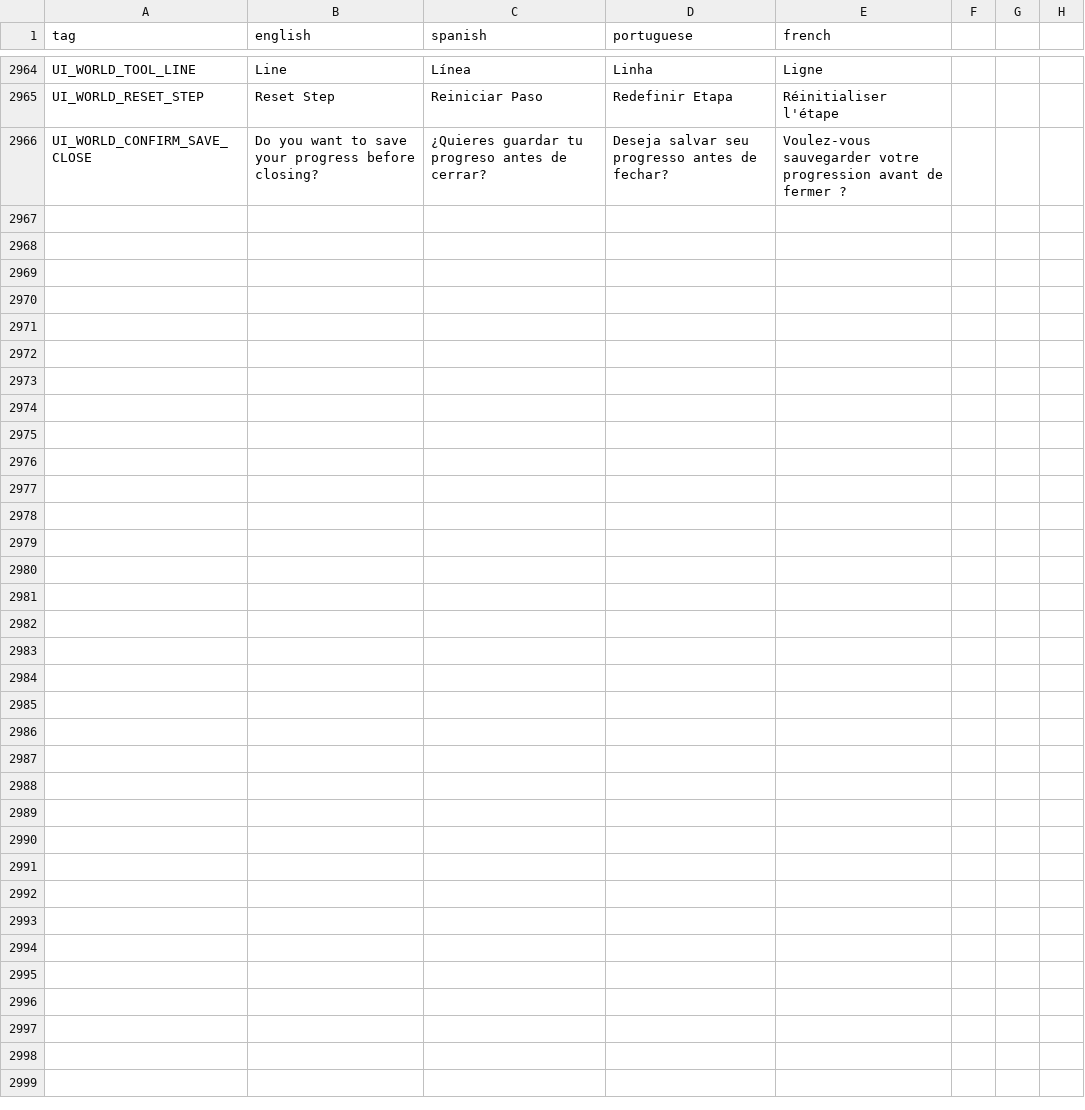
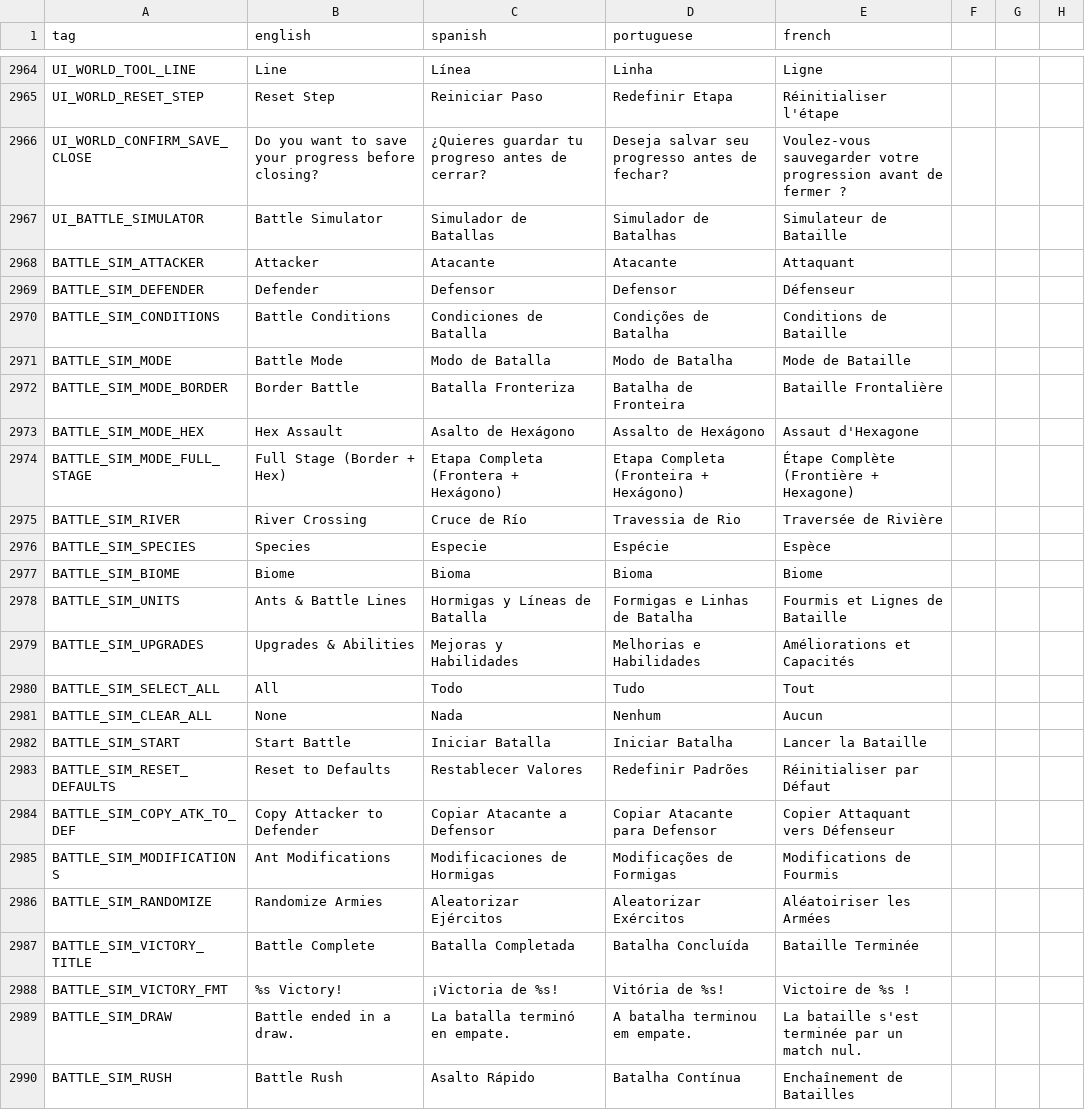
Before and after one commit to Grimidk/FormicEmpire, a CSV file: src/main/resources/texts/translation_sheet.csv, drawn as a sheet; only a part is shown, gaps mark what is left out.

Commit message:
battle simulator

```diff
--- a/src/main/resources/texts/translation_sheet.csv
+++ b/src/main/resources/texts/translation_sheet.csv
@@ -2990 +2990,25 @@ UI_WORLD_RESET_STEP,Reset Step,Reiniciar Paso,Redefinir Etapa,Réinitialiser l'
 UI_WORLD_CONFIRM_SAVE_CLOSE,Do you want to save your progress before closing?,¿Quieres guardar tu progreso antes de cerrar?,Deseja salvar seu progresso antes de fechar?,Voulez-vous sauvegarder votre progression avant de fermer ?
+UI_BATTLE_SIMULATOR,Battle Simulator,Simulador de Batallas,Simulador de Batalhas,Simulateur de Bataille
+BATTLE_SIM_ATTACKER,Attacker,Atacante,Atacante,Attaquant
+BATTLE_SIM_DEFENDER,Defender,Defensor,Defensor,Défenseur
+BATTLE_SIM_CONDITIONS,Battle Conditions,Condiciones de Batalla,Condições de Batalha,Conditions de Bataille
+BATTLE_SIM_MODE,Battle Mode,Modo de Batalla,Modo de Batalha,Mode de Bataille
+BATTLE_SIM_MODE_BORDER,Border Battle,Batalla Fronteriza,Batalha de Fronteira,Bataille Frontalière
+BATTLE_SIM_MODE_HEX,Hex Assault,Asalto de Hexágono,Assalto de Hexágono,Assaut d'Hexagone
+BATTLE_SIM_MODE_FULL_STAGE,Full Stage (Border + Hex),Etapa Completa (Frontera + Hexágono),Etapa Completa (Fronteira + Hexágono),Étape Complète (Frontière + Hexagone)
+BATTLE_SIM_RIVER,River Crossing,Cruce de Río,Travessia de Rio,Traversée de Rivière
+BATTLE_SIM_SPECIES,Species,Especie,Espécie,Espèce
+BATTLE_SIM_BIOME,Biome,Bioma,Bioma,Biome
+BATTLE_SIM_UNITS,Ants & Battle Lines,Hormigas y Líneas de Batalla,Formigas e Linhas de Batalha,Fourmis et Lignes de Bataille
+BATTLE_SIM_UPGRADES,Upgrades & Abilities,Mejoras y Habilidades,Melhorias e Habilidades,Améliorations et Capacités
+BATTLE_SIM_SELECT_ALL,All,Todo,Tudo,Tout
+BATTLE_SIM_CLEAR_ALL,None,Nada,Nenhum,Aucun
+BATTLE_SIM_START,Start Battle,Iniciar Batalla,Iniciar Batalha,Lancer la Bataille
+BATTLE_SIM_RESET_DEFAULTS,Reset to Defaults,Restablecer Valores,Redefinir Padrões,Réinitialiser par Défaut
+BATTLE_SIM_COPY_ATK_TO_DEF,Copy Attacker to Defender,Copiar Atacante a Defensor,Copiar Atacante para Defensor,Copier Attaquant vers Défenseur
+BATTLE_SIM_MODIFICATIONS,Ant Modifications,Modificaciones de Hormigas,Modificações de Formigas,Modifications de Fourmis
+BATTLE_SIM_RANDOMIZE,Randomize Armies,Aleatorizar Ejércitos,Aleatorizar Exércitos,Aléatoiriser les Armées
+BATTLE_SIM_VICTORY_TITLE,Battle Complete,Batalla Completada,Batalha Concluída,Bataille Terminée
+BATTLE_SIM_VICTORY_FMT,%s Victory!,¡Victoria de %s!,Vitória de %s!,Victoire de %s !
+BATTLE_SIM_DRAW,Battle ended in a draw.,La batalla terminó en empate.,A batalha terminou em empate.,La bataille s'est terminée par un match nul.
+BATTLE_SIM_RUSH,Battle Rush,Asalto Rápido,Batalha Contínua,Enchaînement de Batailles
```
Also changed, not shown: 14 other files.
